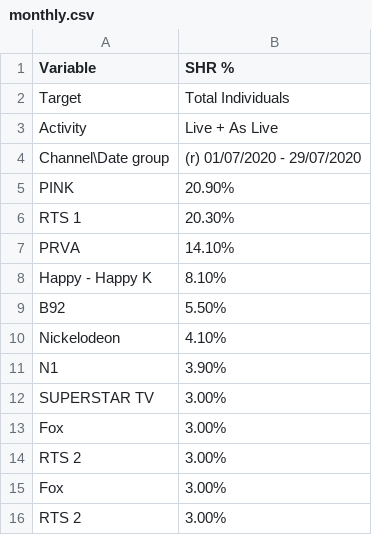
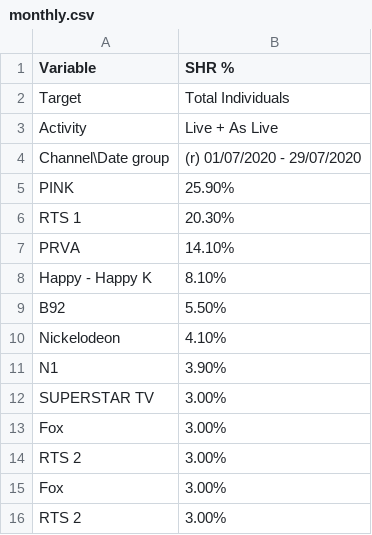
Before and after one commit to nikolap99/charts, a CSV file: monthly.csv, drawn as a sheet.

Commit message:
Update monthly.csv

```diff
--- a/monthly.csv
+++ b/monthly.csv
@@ -4,3 +4,3 @@ Activity,Live + As Live,
 Channel\Date group,(r) 01/07/2020 - 29/07/2020,
-PINK,20.90%,
+PINK,25.90%,
 RTS 1,20.30%,
```
